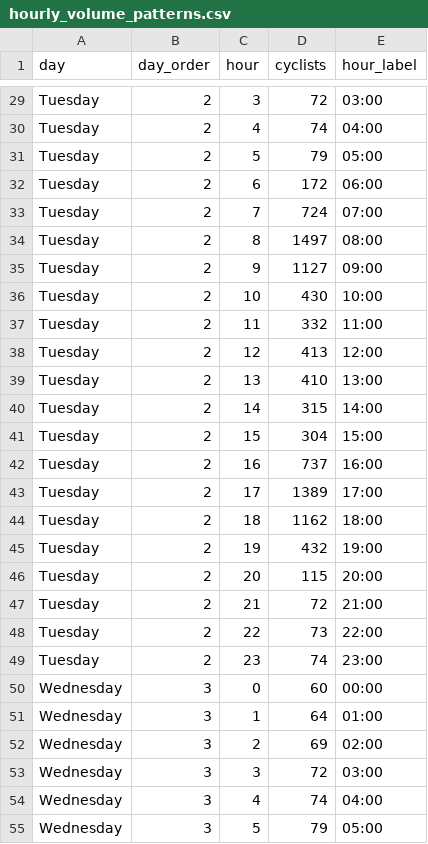
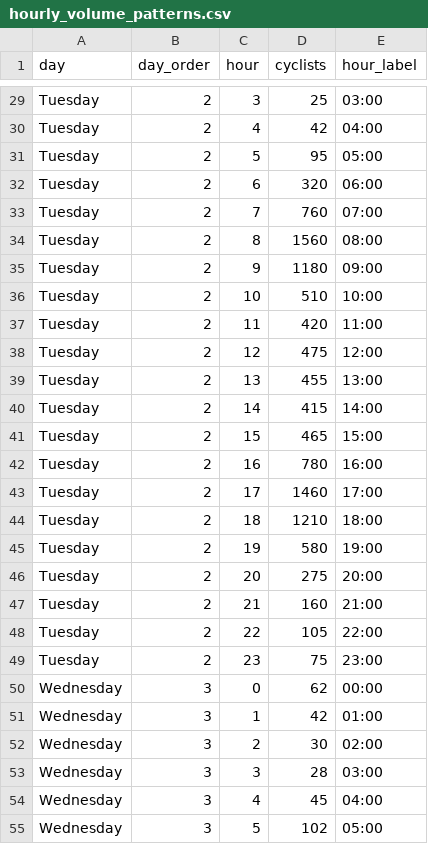
Before and after one commit to edward6iu/FIT3179-A2-DATAVIS, a CSV file: data/hourly_volume_patterns.csv, drawn as a sheet; only a part is shown, gaps mark what is left out; the diff covers the shown part only; the diff names each change by its address in the sheet, - before the commit and + after, or states it on an @@ line.

```diff
--- a/data/hourly_volume_patterns.csv
+++ b/data/hourly_volume_patterns.csv
-D29 (cyclists): 72
+D29 (cyclists): 25
-D30 (cyclists): 74
+D30 (cyclists): 42
-D31 (cyclists): 79
+D31 (cyclists): 95
-D32 (cyclists): 172
+D32 (cyclists): 320
-D33 (cyclists): 724
+D33 (cyclists): 760
-D34 (cyclists): 1497
+D34 (cyclists): 1560
-D35 (cyclists): 1127
+D35 (cyclists): 1180
-D36 (cyclists): 430
+D36 (cyclists): 510
-D37 (cyclists): 332
+D37 (cyclists): 420
-D38 (cyclists): 413
+D38 (cyclists): 475
-D39 (cyclists): 410
+D39 (cyclists): 455
-D40 (cyclists): 315
+D40 (cyclists): 415
-D41 (cyclists): 304
+D41 (cyclists): 465
-D42 (cyclists): 737
+D42 (cyclists): 780
-D43 (cyclists): 1389
+D43 (cyclists): 1460
-D44 (cyclists): 1162
+D44 (cyclists): 1210
-D45 (cyclists): 432
+D45 (cyclists): 580
-D46 (cyclists): 115
+D46 (cyclists): 275
-D47 (cyclists): 72
+D47 (cyclists): 160
-D48 (cyclists): 73
+D48 (cyclists): 105
-D49 (cyclists): 74
+D49 (cyclists): 75
-D50 (cyclists): 60
+D50 (cyclists): 62
-D51 (cyclists): 64
+D51 (cyclists): 42
-D52 (cyclists): 69
+D52 (cyclists): 30
-D53 (cyclists): 72
+D53 (cyclists): 28
-D54 (cyclists): 74
+D54 (cyclists): 45
-D55 (cyclists): 79
+D55 (cyclists): 102
```
Also changed, not shown: 140 edited cells elsewhere in this file, data/safety_perception_likert.csv, data/trip_purpose_radial.csv, 6 other files.
